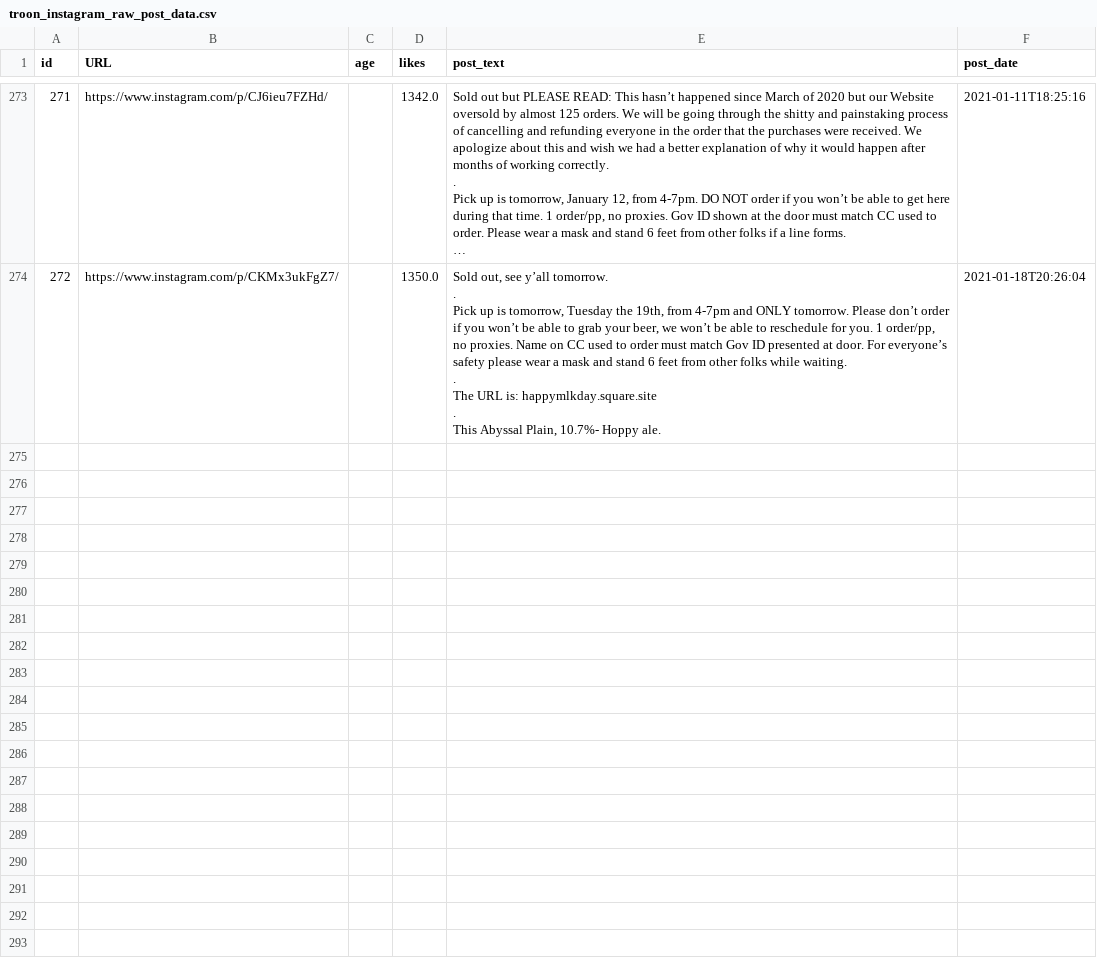
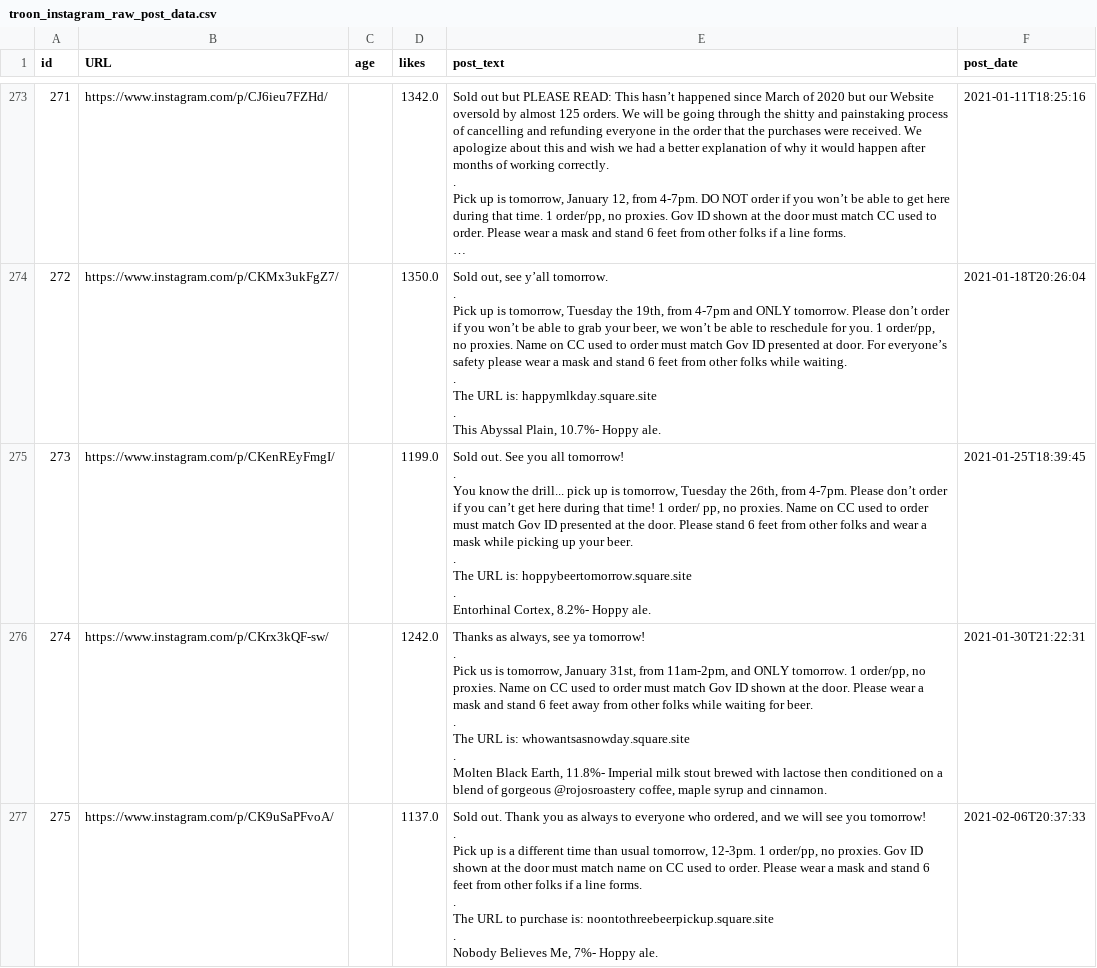
Before and after one commit to dmnapolitano/troon_release_prediction, a CSV file: troon_instagram_raw_post_data.csv, drawn as a sheet; only a part is shown, gaps mark what is left out; long unchanged cells end in ….

Commit message:
Three new TROONs and four beer clusters

```diff
--- a/troon_instagram_raw_post_data.csv
+++ b/troon_instagram_raw_post_data.csv
@@ -1415 +1415,40 @@ The URL is: happymlkday.square.site
 This Abyssal Plain, 10.7%- Hoppy ale.",2021-01-18T20:26:04
+273,https://www.instagram.com/p/CKenREyFmgI/,,1199.0,"Sold out. See you all tomorrow!
+
+.
+
+You know the drill... pick up is tomorrow, Tuesday the 26th, from 4-7pm. Please don’t order if you can’t get here during that time! 1 order/ pp, no proxies. Name on CC used to order must match Gov ID presented at the door. Please stand 6 feet from other folks and wear a mask while picking up your beer.
+
+.
+
+The URL is: hoppybeertomorrow.square.site
+
+.
+
+Entorhinal Cortex, 8.2%- Hoppy ale.",2021-01-25T18:39:45
+274,https://www.instagram.com/p/CKrx3kQF-sw/,,1242.0,"Thanks as always, see ya tomorrow!
+
+.
+
+Pick us is tomorrow, January 31st, from 11am-2pm, and ONLY tomorrow. 1 order/pp, no proxies. Name on CC used to order must match Gov ID shown at the door. Please wear a mask and stand 6 feet away from other folks while waiting for beer.
+
+.
+
+The URL is: whowantsasnowday.square.site
+
+.
+
+Molten Black Earth, 11.8%- Imperial milk stout brewed with lactose then conditioned on a blend of gorgeous @rojosroastery coffee, maple syrup and cinnamon.",2021-01-30T21:22:31
+275,https://www.instagram.com/p/CK9uSaPFvoA/,,1137.0,"Sold out. Thank you as always to everyone who ordered, and we will see you tomorrow!
+
+.
+
+Pick up is a different time than usual tomorrow, 12-3pm. 1 order/pp, no proxies. Gov ID shown at the door must match name on CC used to order. Please wear a mask and stand 6 feet from other folks if a line forms.
+
+.
+
+The URL to purchase is: noontothreebeerpickup.square.site
+
+.
+
+Nobody Believes Me, 7%- Hoppy ale.",2021-02-06T20:37:33
```
Also changed, not shown: troon_TSNE_kmeans_clusters.csv, troon_instagram_clean_post_data.csv, 2 other files.
